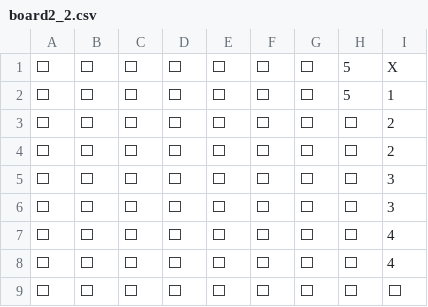
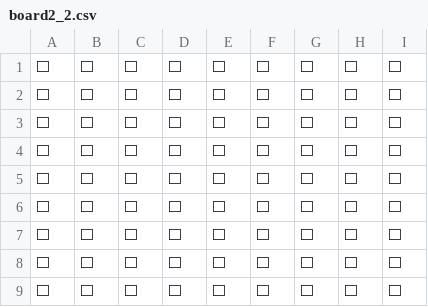
Before and after one commit to DavidNongAng/java-battleship-game, a CSV file: board2_2.csv, drawn as a sheet.

```diff
--- a/board2_2.csv
+++ b/board2_2.csv
@@ -1,9 +1,9 @@
-⬜,⬜,⬜,⬜,⬜,⬜,⬜,5 ,X ,
-⬜,⬜,⬜,⬜,⬜,⬜,⬜,5 ,1 ,
-⬜,⬜,⬜,⬜,⬜,⬜,⬜,⬜,2 ,
-⬜,⬜,⬜,⬜,⬜,⬜,⬜,⬜,2 ,
-⬜,⬜,⬜,⬜,⬜,⬜,⬜,⬜,3 ,
-⬜,⬜,⬜,⬜,⬜,⬜,⬜,⬜,3 ,
-⬜,⬜,⬜,⬜,⬜,⬜,⬜,⬜,4 ,
-⬜,⬜,⬜,⬜,⬜,⬜,⬜,⬜,4 ,
+⬜,⬜,⬜,⬜,⬜,⬜,⬜,⬜,⬜,
+⬜,⬜,⬜,⬜,⬜,⬜,⬜,⬜,⬜,
+⬜,⬜,⬜,⬜,⬜,⬜,⬜,⬜,⬜,
+⬜,⬜,⬜,⬜,⬜,⬜,⬜,⬜,⬜,
+⬜,⬜,⬜,⬜,⬜,⬜,⬜,⬜,⬜,
+⬜,⬜,⬜,⬜,⬜,⬜,⬜,⬜,⬜,
+⬜,⬜,⬜,⬜,⬜,⬜,⬜,⬜,⬜,
+⬜,⬜,⬜,⬜,⬜,⬜,⬜,⬜,⬜,
 ⬜,⬜,⬜,⬜,⬜,⬜,⬜,⬜,⬜,
```
Also changed, not shown: board1_1.csv, board1_2.csv, 1 other file.
